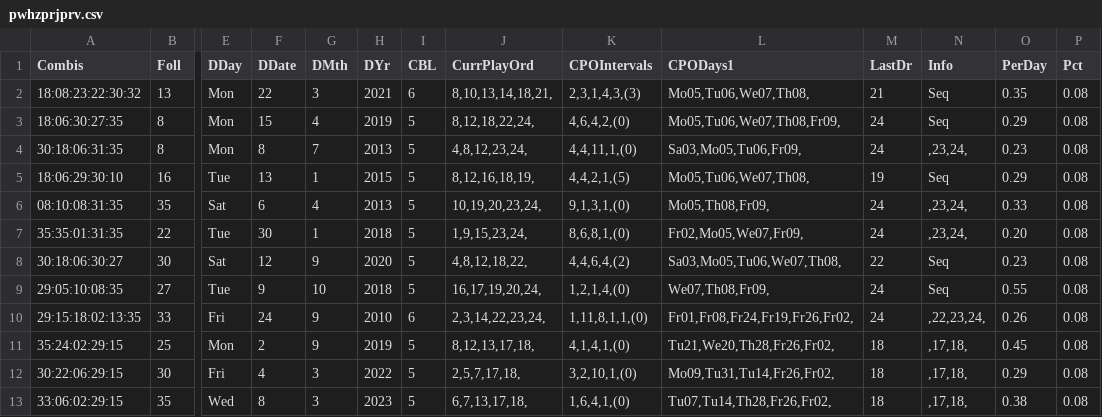
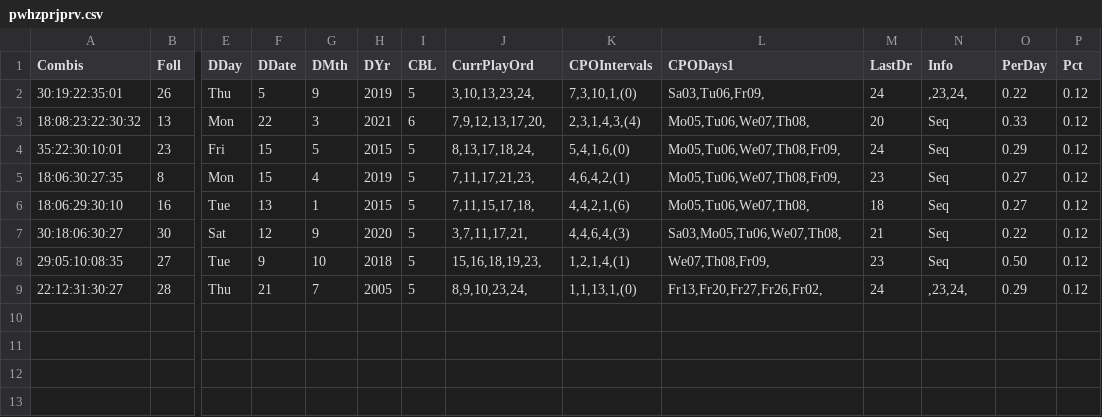
Before and after one commit to csnlcbtt/wix, a CSV file: csv/pwhzprjprv.csv, drawn as a sheet; only a part is shown, gaps mark what is left out; removed rows and columns are numbered as before the commit, all else as after; rows hold the shown columns only; the diff names each change by its address in the sheet, - before the commit and + after, or states it on an @@ line.

```diff
--- a/csv/pwhzprjprv.csv
+++ b/csv/pwhzprjprv.csv
+row 2: 30:19:22:35:01 | 26 | Thu | 5 | 9 | 2019 | 5 | 3,10,13,23,24, | 7,3,10,1,(0) | Sa03,Tu06,Fr09, | 24 | ,23,24, | 0.22 | 0.12
-J3 (CurrPlayOrd): 8,10,13,14,18,21,
+J3 (CurrPlayOrd): 7,9,12,13,17,20,
-K3 (CPOIntervals): 2,3,1,4,3,(3)
+K3 (CPOIntervals): 2,3,1,4,3,(4)
-M3 (LastDr): 21
+M3 (LastDr): 20
-O3 (PerDay): 0.35
+O3 (PerDay): 0.33
-P3 (Pct): 0.08
+P3 (Pct): 0.12
+row 4: 35:22:30:10:01 | 23 | Fri | 15 | 5 | 2015 | 5 | 8,13,17,18,24, | 5,4,1,6,(0) | Mo05,Tu06,We07,Th08,Fr09, | 24 | Seq | 0.29 | 0.12
-J5 (CurrPlayOrd): 8,12,18,22,24,
+J5 (CurrPlayOrd): 7,11,17,21,23,
-K5 (CPOIntervals): 4,6,4,2,(0)
+K5 (CPOIntervals): 4,6,4,2,(1)
-M5 (LastDr): 24
+M5 (LastDr): 23
-O5 (PerDay): 0.29
+O5 (PerDay): 0.27
-P5 (Pct): 0.08
+P5 (Pct): 0.12
-row 4: 30:18:06:31:35 | 8 | Mon | 8 | 7 | 2013 | 5 | 4,8,12,23,24, | 4,4,11,1,(0) | Sa03,Mo05,Tu06,Fr09, | 24 | ,23,24, | 0.23 | 0.08
-J6 (CurrPlayOrd): 8,12,16,18,19,
+J6 (CurrPlayOrd): 7,11,15,17,18,
-K6 (CPOIntervals): 4,4,2,1,(5)
+K6 (CPOIntervals): 4,4,2,1,(6)
-M6 (LastDr): 19
+M6 (LastDr): 18
-O6 (PerDay): 0.29
+O6 (PerDay): 0.27
-P6 (Pct): 0.08
+P6 (Pct): 0.12
-row 6: 08:10:08:31:35 | 35 | Sat | 6 | 4 | 2013 | 5 | 10,19,20,23,24, | 9,1,3,1,(0) | Mo05,Th08,Fr09, | 24 | ,23,24, | 0.33 | 0.08
-row 7: 35:35:01:31:35 | 22 | Tue | 30 | 1 | 2018 | 5 | 1,9,15,23,24, | 8,6,8,1,(0) | Fr02,Mo05,We07,Fr09, | 24 | ,23,24, | 0.20 | 0.08
-J7 (CurrPlayOrd): 4,8,12,18,22,
+J7 (CurrPlayOrd): 3,7,11,17,21,
-K7 (CPOIntervals): 4,4,6,4,(2)
+K7 (CPOIntervals): 4,4,6,4,(3)
-M7 (LastDr): 22
+M7 (LastDr): 21
-O7 (PerDay): 0.23
+O7 (PerDay): 0.22
-P7:P8 (Pct): 0.08
+P7:P8 (Pct): 0.12
-J8 (CurrPlayOrd): 16,17,19,20,24,
+J8 (CurrPlayOrd): 15,16,18,19,23,
-K8 (CPOIntervals): 1,2,1,4,(0)
+K8 (CPOIntervals): 1,2,1,4,(1)
-M8 (LastDr): 24
+M8 (LastDr): 23
-O8 (PerDay): 0.55
+O8 (PerDay): 0.50
-row 10: 29:15:18:02:13:35 | 33 | Fri | 24 | 9 | 2010 | 6 | 2,3,14,22,23,24, | 1,11,8,1,1,(0) | Fr01,Fr08,Fr24,Fr19,Fr26,Fr02, | 24 | ,22,23,24, | 0.26 | 0.08
-row 11: 35:24:02:29:15 | 25 | Mon | 2 | 9 | 2019 | 5 | 8,12,13,17,18, | 4,1,4,1,(0) | Tu21,We20,Th28,Fr26,Fr02, | 18 | ,17,18, | 0.45 | 0.08
-row 12: 30:22:06:29:15 | 30 | Fri | 4 | 3 | 2022 | 5 | 2,5,7,17,18, | 3,2,10,1,(0) | Mo09,Tu31,Tu14,Fr26,Fr02, | 18 | ,17,18, | 0.29 | 0.08
-row 13: 33:06:02:29:15 | 35 | Wed | 8 | 3 | 2023 | 5 | 6,7,13,17,18, | 1,6,4,1,(0) | Tu07,Tu14,Th28,Fr26,Fr02, | 18 | ,17,18, | 0.38 | 0.08
+row 9: 22:12:31:30:27 | 28 | Thu | 21 | 7 | 2005 | 5 | 8,9,10,23,24, | 1,1,13,1,(0) | Fr13,Fr20,Fr27,Fr26,Fr02, | 24 | ,23,24, | 0.29 | 0.12
```
Also changed, not shown: csv/p2hznhist.csv, csv/p2wkass.csv, 25 other files.
